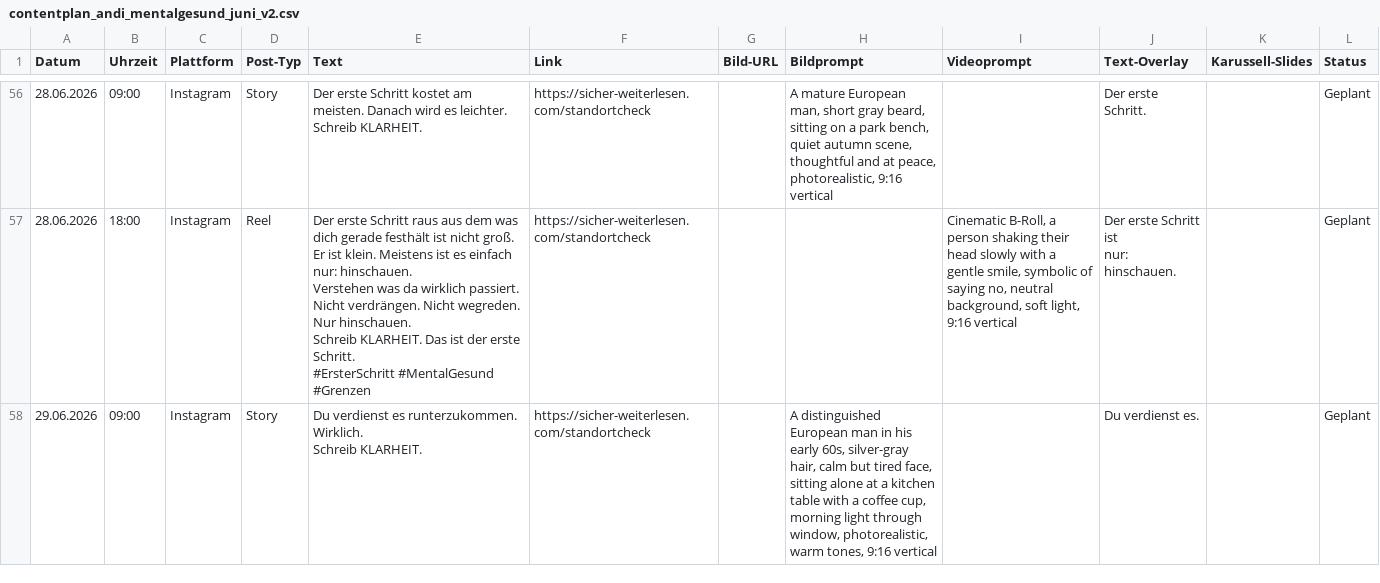
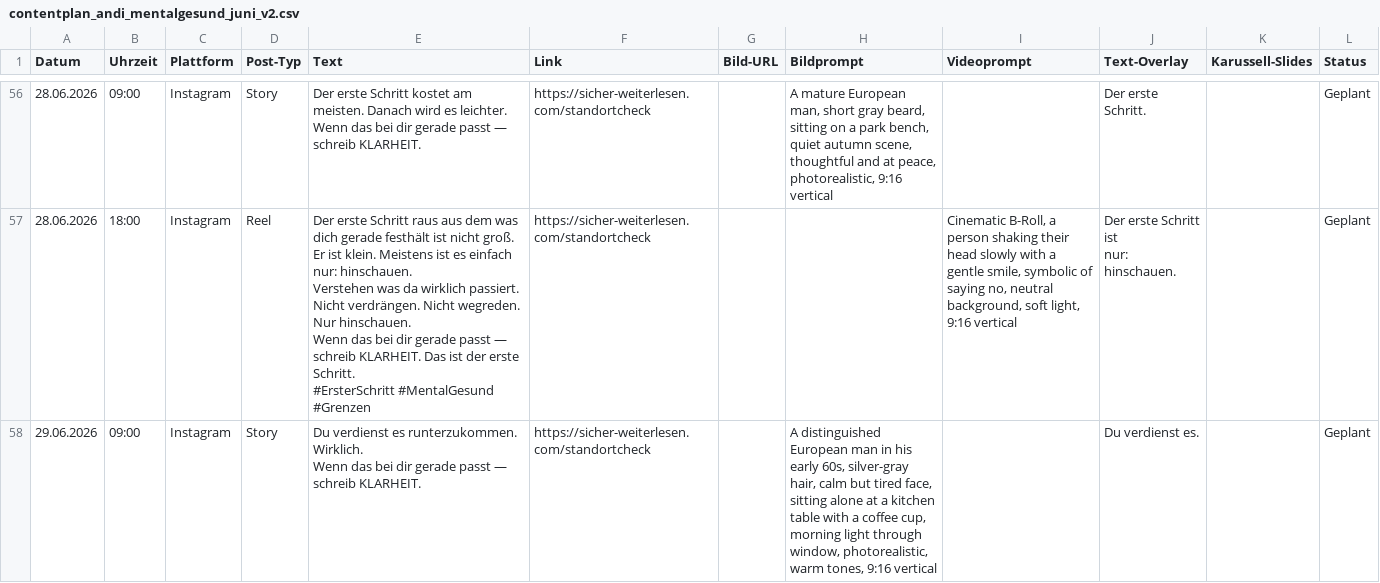
Before and after one commit to anstock-58/instagram-autopilot, a CSV file: outputs/contentplan_andi_mentalgesund_juni_v2.csv, drawn as a sheet; only a part is shown, gaps mark what is left out; ↵ is a line break in a cell; the diff covers the shown part only; the diff names each change by its address in the sheet, - before the commit and + after, or states it on an @@ line.

```diff
--- a/outputs/contentplan_andi_mentalgesund_juni_v2.csv
+++ b/outputs/contentplan_andi_mentalgesund_juni_v2.csv
-E56 (Text): …es leichter. ↵ Schreib KLARHEIT.
+E56 (Text): …es leichter. ↵ Wenn das bei dir gerade passt — schreib KLARHEIT.
-E57 (Text): …Nur hinschauen. ↵ Schreib KLARHEIT. Das…
+E57 (Text): …Nur hinschauen. ↵ Wenn das bei dir gerade passt — schreib KLARHEIT. Das…
-E58 (Text): …runterzukommen. Wirklich. ↵ Schreib KLARHEIT.
+E58 (Text): …runterzukommen. Wirklich. ↵ Wenn das bei dir gerade passt — schreib KLARHEIT.
```
Also changed, not shown: 59 edited cells elsewhere in this file, outputs/contentplan_andi_mit_system_juni_v2.csv, outputs/contentplan_business_und_spirit_juni_v2.csv, 2 other files.
